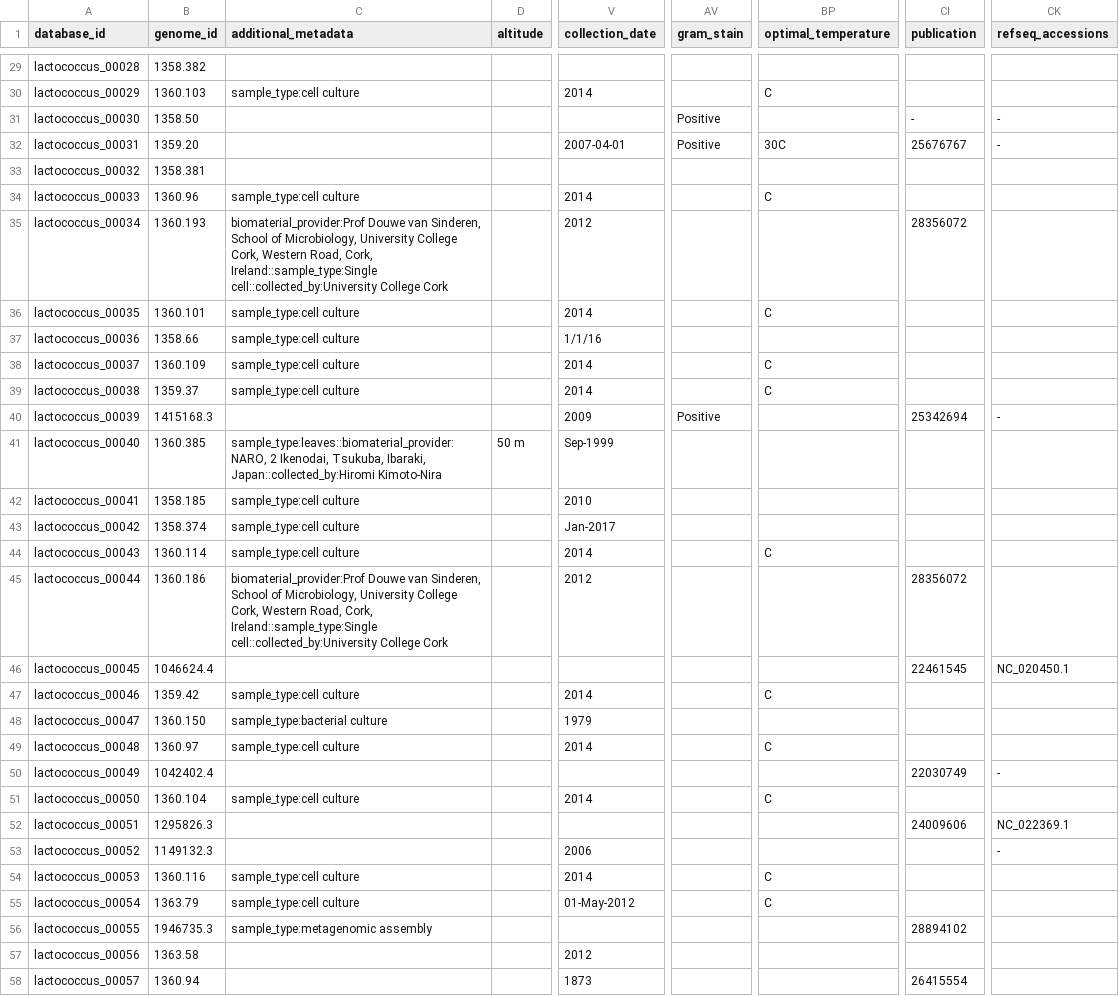
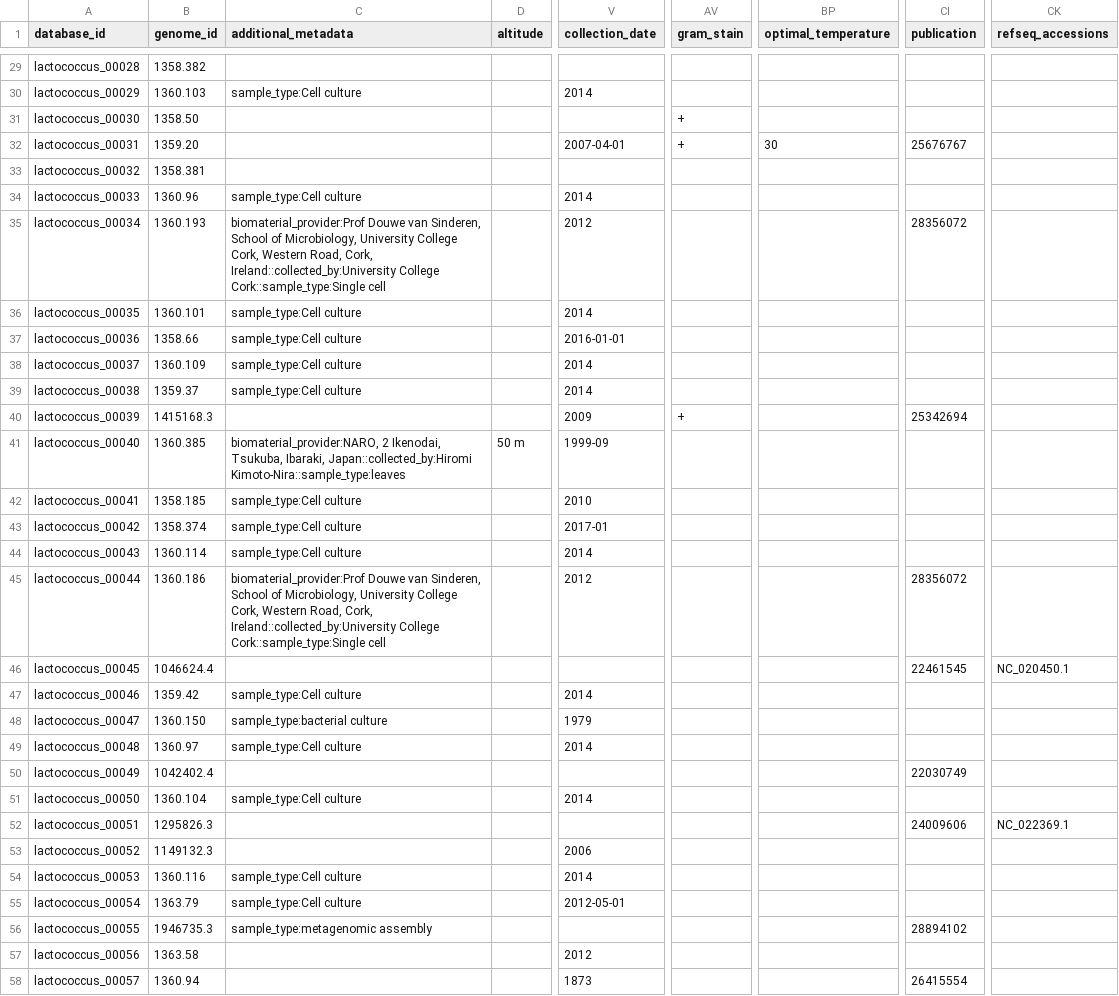
Before and after one commit to danielriosgarza/strepto_phylogenomics, a TSV file: files/lactococcus_genome_database.tsv, drawn as a sheet; only a part is shown, gaps mark what is left out; the diff covers the shown part only; the diff names each change by its address in the sheet, - before the commit and + after, or states it on an @@ line.

```diff
--- a/files/lactococcus_genome_database.tsv
+++ b/files/lactococcus_genome_database.tsv
-C30 (additional_metadata): sample_type:cell culture
+C30 (additional_metadata): sample_type:Cell culture
-BP30 (optimal_temperature): C
+BP30 (optimal_temperature): (empty)
-AV31:AV32 (gram_stain): Positive
+AV31:AV32 (gram_stain): +
-CI31 (publication): -
+CI31 (publication): (empty)
-CK31:CK32 (refseq_accessions): -
+CK31:CK32 (refseq_accessions): (empty)
-BP32 (optimal_temperature): 30C
+BP32 (optimal_temperature): 30
-C34 (additional_metadata): sample_type:cell culture
+C34 (additional_metadata): sample_type:Cell culture
-BP34 (optimal_temperature): C
+BP34 (optimal_temperature): (empty)
-C35 (additional_metadata): …Road, Cork, Ireland::sample_type:Single cell::collected_by:University College Cork
+C35 (additional_metadata): …Road, Cork, Ireland::collected_by:University College Cork::sample_type:Single cell
-C36:C39 (additional_metadata): sample_type:cell culture
+C36:C39 (additional_metadata): sample_type:Cell culture
-BP36 (optimal_temperature): C
+BP36 (optimal_temperature): (empty)
-V37 (collection_date): 1/1/16
+V37 (collection_date): 2016-01-01
-BP38:BP39 (optimal_temperature): C
+BP38:BP39 (optimal_temperature): (empty)
-AV40 (gram_stain): Positive
+AV40 (gram_stain): +
-CK40 (refseq_accessions): -
+CK40 (refseq_accessions): (empty)
-C41 (additional_metadata): sample_type:leaves::biomaterial_provider:NARO, 2 Ikenodai, Tsukuba, Ibaraki, Japan::collected_by:Hiromi Kimoto-Nira
+C41 (additional_metadata): biomaterial_provider:NARO, 2 Ikenodai, Tsukuba, Ibaraki, Japan::collected_by:Hiromi Kimoto-Nira::sample_type:leaves
-V41 (collection_date): Sep-1999
+V41 (collection_date): 1999-09
-C42:C44 (additional_metadata): sample_type:cell culture
+C42:C44 (additional_metadata): sample_type:Cell culture
-V43 (collection_date): Jan-2017
+V43 (collection_date): 2017-01
-BP44 (optimal_temperature): C
+BP44 (optimal_temperature): (empty)
-C45 (additional_metadata): …Road, Cork, Ireland::sample_type:Single cell::collected_by:University College Cork
+C45 (additional_metadata): …Road, Cork, Ireland::collected_by:University College Cork::sample_type:Single cell
-C47 (additional_metadata): sample_type:cell culture
+C47 (additional_metadata): sample_type:Cell culture
-BP47 (optimal_temperature): C
+BP47 (optimal_temperature): (empty)
-C49 (additional_metadata): sample_type:cell culture
+C49 (additional_metadata): sample_type:Cell culture
-BP49 (optimal_temperature): C
+BP49 (optimal_temperature): (empty)
-CK50 (refseq_accessions): -
+CK50 (refseq_accessions): (empty)
-C51 (additional_metadata): sample_type:cell culture
+C51 (additional_metadata): sample_type:Cell culture
-BP51 (optimal_temperature): C
+BP51 (optimal_temperature): (empty)
-CK53 (refseq_accessions): -
+CK53 (refseq_accessions): (empty)
-C54:C55 (additional_metadata): sample_type:cell culture
+C54:C55 (additional_metadata): sample_type:Cell culture
-BP54:BP55 (optimal_temperature): C
+BP54:BP55 (optimal_temperature): (empty)
-V55 (collection_date): 01-May-2012
+V55 (collection_date): 2012-05-01
```
Also changed, not shown: 150 edited cells elsewhere in this file, 4 other files.
